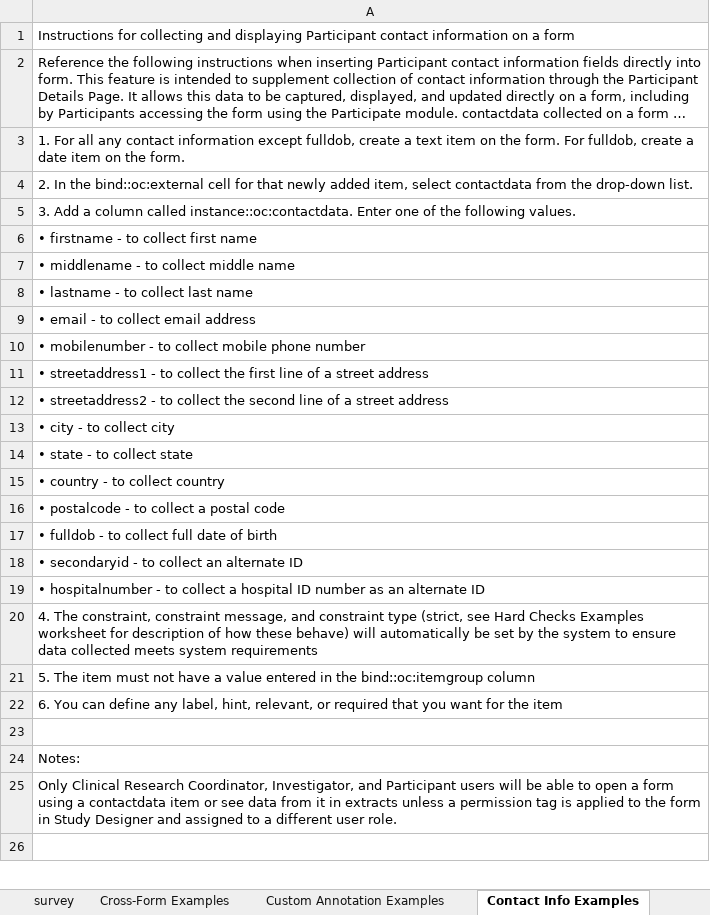
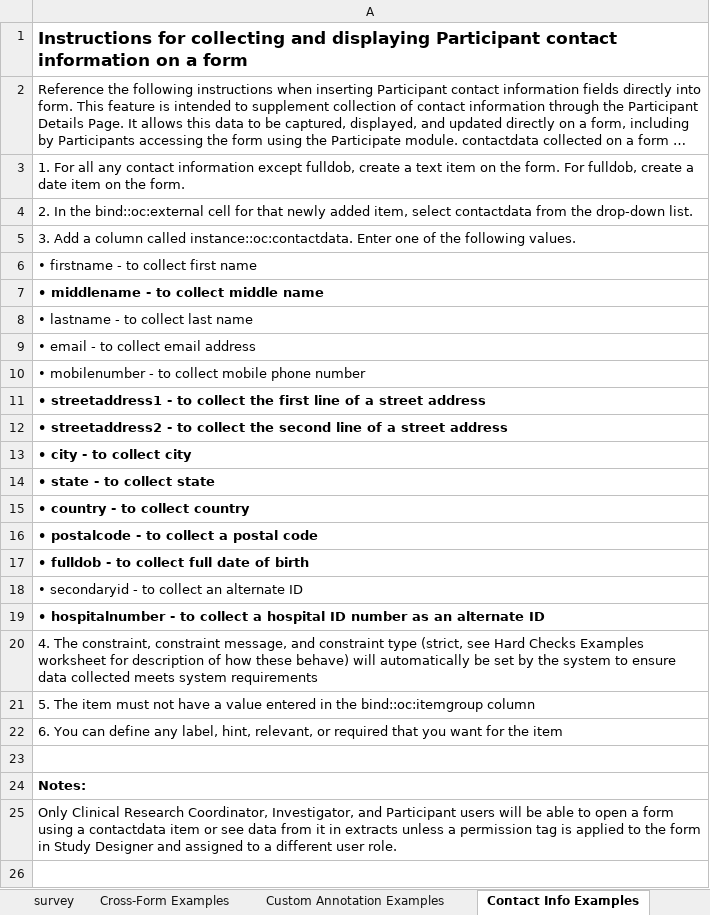
Before and after one commit to dswanker/oc-ai-pipeline, an Excel workbook: skills/edc-builder/scripts/form_template.xlsx, sheet Contact Info Examples, drawn as a sheet; only a part is shown; long unchanged cells end in …; values as stored, in another font and other column widths than the file's, no borders; the diff names each change by its address in the sheet, - before the commit and + after, or states it on an @@ line.

```diff
--- a/skills/edc-builder/scripts/form_template.xlsx (sheet Contact Info Examples)
+++ b/skills/edc-builder/scripts/form_template.xlsx (sheet Contact Info Examples)
-A1 bold: off
+A1 bold: on, text size: larger
-A7 bold: off
+A7 bold: on
-A11:A17 bold: off
+A11:A17 bold: on
-A19 bold: off
+A19 bold: on
-A24 bold: off
+A24 bold: on
```
Also changed, not shown: sheet survey, sheet Cross-Form Examples, sheet settings, sheet choices, sheet Custom Annotation Examples, sheet Offline Forms Examples, 2 more sheets, 3 other files.
